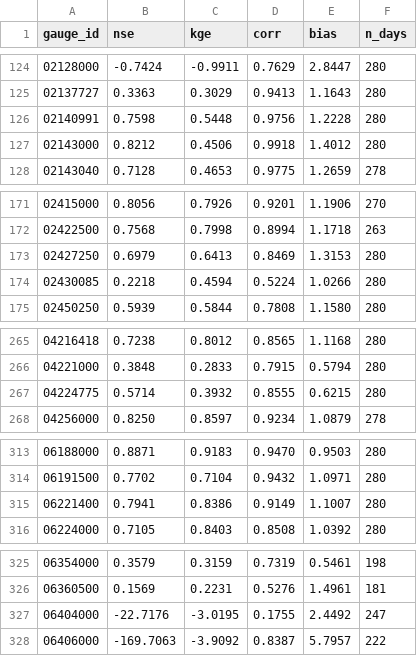
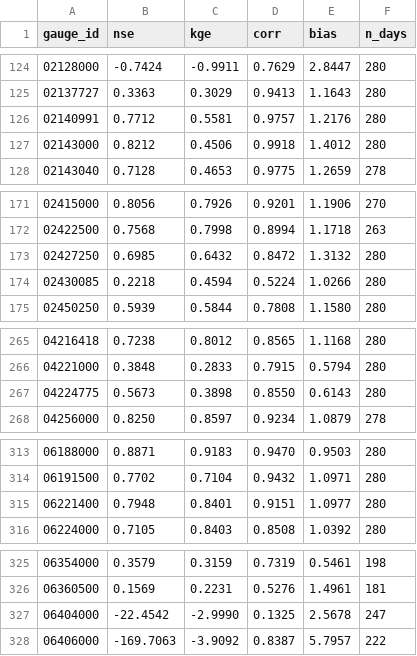
Before and after one commit to chrimerss/NWP2StreamflowBench, a CSV file: docs/data/metrics_reference.csv, drawn as a sheet; only a part is shown, gaps mark what is left out; the diff covers the shown part only.

```diff
--- a/docs/data/metrics_reference.csv
+++ b/docs/data/metrics_reference.csv
@@ -125,3 +125,3 @@ gauge_id,nse,kge,corr,bias,n_days
 02137727,0.3363,0.3029,0.9413,1.1643,280
-02140991,0.7598,0.5448,0.9756,1.2228,280
+02140991,0.7712,0.5581,0.9757,1.2176,280
 02143000,0.8212,0.4506,0.9918,1.4012,280
@@ -172,3 +172,3 @@ gauge_id,nse,kge,corr,bias,n_days
 02422500,0.7568,0.7998,0.8994,1.1718,263
-02427250,0.6979,0.6413,0.8469,1.3153,280
+02427250,0.6985,0.6432,0.8472,1.3132,280
 02430085,0.2218,0.4594,0.5224,1.0266,280
@@ -266,3 +266,3 @@ gauge_id,nse,kge,corr,bias,n_days
 04221000,0.3848,0.2833,0.7915,0.5794,280
-04224775,0.5714,0.3932,0.8555,0.6215,280
+04224775,0.5673,0.3898,0.8550,0.6143,280
 04256000,0.8250,0.8597,0.9234,1.0879,278
@@ -314,3 +314,3 @@ gauge_id,nse,kge,corr,bias,n_days
 06191500,0.7702,0.7104,0.9432,1.0971,280
-06221400,0.7941,0.8386,0.9149,1.1007,280
+06221400,0.7948,0.8401,0.9151,1.0977,280
 06224000,0.7105,0.8403,0.8508,1.0392,280
@@ -326,3 +326,3 @@ gauge_id,nse,kge,corr,bias,n_days
 06360500,0.1569,0.2231,0.5276,1.4961,181
-06404000,-22.7176,-3.0195,0.1755,2.4492,247
+06404000,-22.4542,-2.9990,0.1325,2.5678,247
 06406000,-169.7063,-3.9092,0.8387,5.7957,222
```
Also changed, not shown: 99 edited cells elsewhere in this file, results/metrics_reference.csv, 11 other files.
